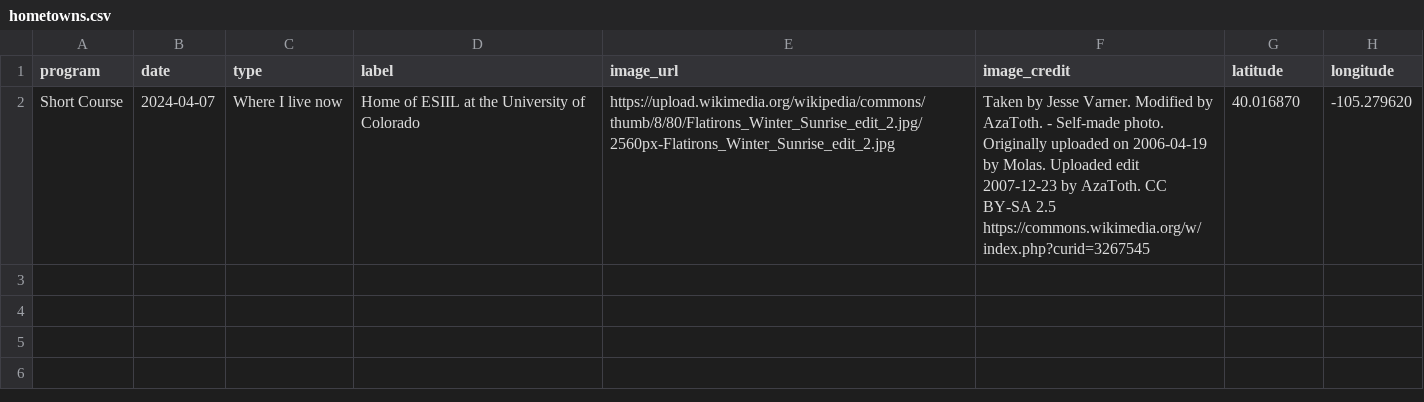
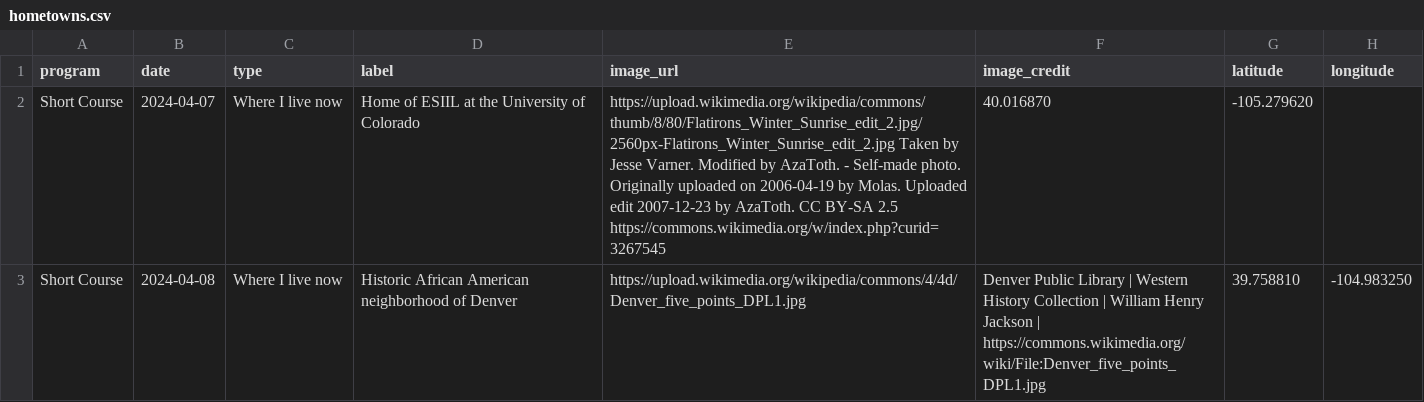
Before and after one commit to cu-esiil-edu/hometowns, a CSV file: hometowns.csv, drawn as a sheet.

Commit message:
Added Five Points Denver

```diff
--- a/hometowns.csv
+++ b/hometowns.csv
@@ -1,2 +1,3 @@
 program,date,type,label,image_url,image_credit,latitude,longitude
-Short Course,2024-04-07,Where I live now,Home of ESIIL at the University of Colorado,https://upload.wikimedia.org/wikipedia/commons/thumb/8/80/Flatirons_Winter_Sunrise_edit_2.jpg/2560px-Flatirons_Winter_Sunrise_edit_2.jpg,Taken by Jesse Varner. Modified by AzaToth. - Self-made photo. Originally uploaded on 2006-04-19 by Molas. Uploaded edit 2007-12-23 by AzaToth. CC BY-SA 2.5 https://commons.wikimedia.org/w/index.php?curid=3267545,40.016870,-105.279620
+Short Course,2024-04-07,Where I live now,Home of ESIIL at the University of Colorado,https://upload.wikimedia.org/wikipedia/commons/thumb/8/80/Flatirons_Winter_Sunrise_edit_2.jpg/2560px-Flatirons_Winter_Sunrise_edit_2.jpg Taken by Jesse Varner. Modified by AzaToth. - Self-made photo. Originally uploaded on 2006-04-19 by Molas. Uploaded edit 2007-12-23 by AzaToth. CC BY-SA 2.5 https://commons.wikimedia.org/w/index.php?curid=3267545,40.016870,-105.279620
+Short Course,2024-04-08,Where I live now,Historic African American neighborhood of Denver,https://upload.wikimedia.org/wikipedia/commons/4/4d/Denver_five_points_DPL1.jpg,Denver Public Library | Western History Collection | William Henry Jackson | https://commons.wikimedia.org/wiki/File:Denver_five_points_DPL1.jpg,39.758810,-104.983250
```
